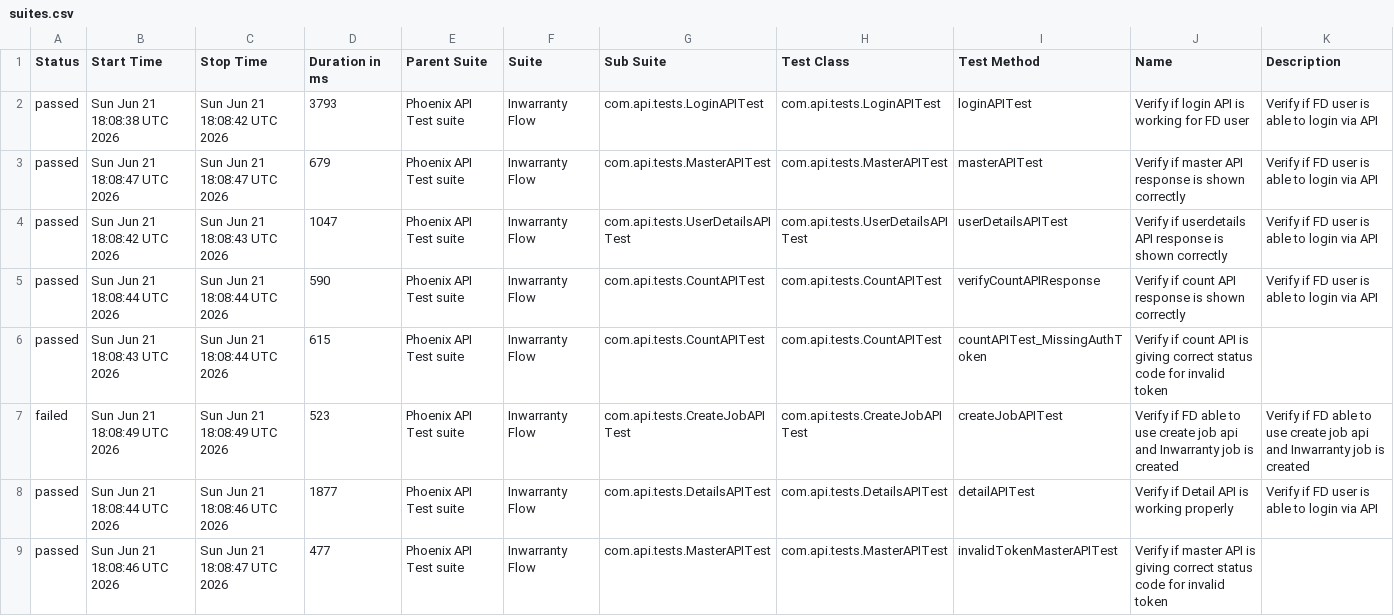
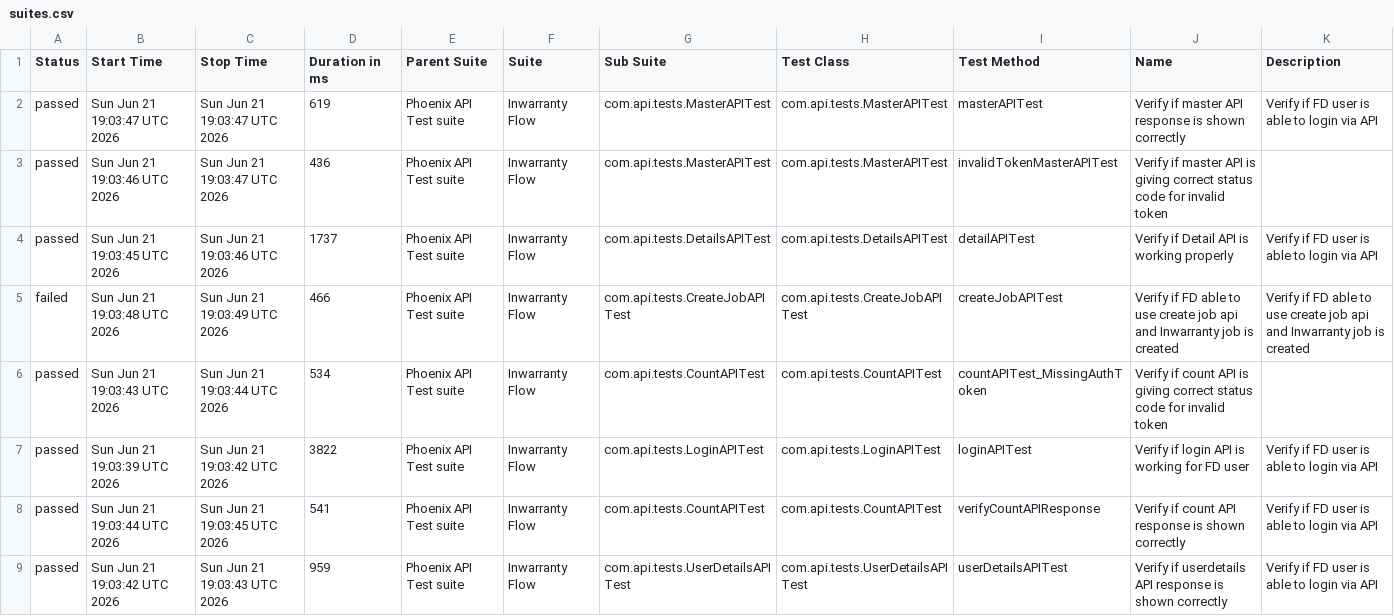
Before and after one commit to tusharS007/PhoenixTestAutomationFramework, a CSV file: data/suites.csv, drawn as a sheet.

```diff
--- a/data/suites.csv
+++ b/data/suites.csv
@@ -1,9 +1,9 @@
 "Status","Start Time","Stop Time","Duration in ms","Parent Suite","Suite","Sub Suite","Test Class","Test Method","Name","Description"
-"passed","Sun Jun 21 18:08:38 UTC 2026","Sun Jun 21 18:08:42 UTC 2026","3793","Phoenix API Test suite","Inwarranty Flow","com.api.tests.LoginAPITest","com.api.tests.LoginAPITest","loginAPITest","Verify if login API is working for FD user","Verify if FD user is able to login via API"
-"passed","Sun Jun 21 18:08:47 UTC 2026","Sun Jun 21 18:08:47 UTC 2026","679","Phoenix API Test suite","Inwarranty Flow","com.api.tests.MasterAPITest","com.api.tests.MasterAPITest","masterAPITest","Verify if master API response is shown correctly","Verify if FD user is able to login via API"
-"passed","Sun Jun 21 18:08:42 UTC 2026","Sun Jun 21 18:08:43 UTC 2026","1047","Phoenix API Test suite","Inwarranty Flow","com.api.tests.UserDetailsAPITest","com.api.tests.UserDetailsAPITest","userDetailsAPITest","Verify if userdetails API response is shown correctly","Verify if FD user is able to login via API"
-"passed","Sun Jun 21 18:08:44 UTC 2026","Sun Jun 21 18:08:44 UTC 2026","590","Phoenix API Test suite","Inwarranty Flow","com.api.tests.CountAPITest","com.api.tests.CountAPITest","verifyCountAPIResponse","Verify if count API response is shown correctly","Verify if FD user is able to login via API"
-"passed","Sun Jun 21 18:08:43 UTC 2026","Sun Jun 21 18:08:44 UTC 2026","615","Phoenix API Test suite","Inwarranty Flow","com.api.tests.CountAPITest","com.api.tests.CountAPITest","countAPITest_MissingAuthToken","Verify if count API is giving correct status code for invalid token",""
-"failed","Sun Jun 21 18:08:49 UTC 2026","Sun Jun 21 18:08:49 UTC 2026","523","Phoenix API Test suite","Inwarranty Flow","com.api.tests.CreateJobAPITest","com.api.tests.CreateJobAPITest","createJobAPITest","Verify if FD able to use create job api and Inwarranty job is created","Verify if FD able to use create job api and Inwarranty job is created"
-"passed","Sun Jun 21 18:08:44 UTC 2026","Sun Jun 21 18:08:46 UTC 2026","1877","Phoenix API Test suite","Inwarranty Flow","com.api.tests.DetailsAPITest","com.api.tests.DetailsAPITest","detailAPITest","Verify if Detail API is working properly","Verify if FD user is able to login via API"
-"passed","Sun Jun 21 18:08:46 UTC 2026","Sun Jun 21 18:08:47 UTC 2026","477","Phoenix API Test suite","Inwarranty Flow","com.api.tests.MasterAPITest","com.api.tests.MasterAPITest","invalidTokenMasterAPITest","Verify if master API is giving correct status code for invalid token",""
+"passed","Sun Jun 21 19:03:47 UTC 2026","Sun Jun 21 19:03:47 UTC 2026","619","Phoenix API Test suite","Inwarranty Flow","com.api.tests.MasterAPITest","com.api.tests.MasterAPITest","masterAPITest","Verify if master API response is shown correctly","Verify if FD user is able to login via API"
+"passed","Sun Jun 21 19:03:46 UTC 2026","Sun Jun 21 19:03:47 UTC 2026","436","Phoenix API Test suite","Inwarranty Flow","com.api.tests.MasterAPITest","com.api.tests.MasterAPITest","invalidTokenMasterAPITest","Verify if master API is giving correct status code for invalid token",""
+"passed","Sun Jun 21 19:03:45 UTC 2026","Sun Jun 21 19:03:46 UTC 2026","1737","Phoenix API Test suite","Inwarranty Flow","com.api.tests.DetailsAPITest","com.api.tests.DetailsAPITest","detailAPITest","Verify if Detail API is working properly","Verify if FD user is able to login via API"
+"failed","Sun Jun 21 19:03:48 UTC 2026","Sun Jun 21 19:03:49 UTC 2026","466","Phoenix API Test suite","Inwarranty Flow","com.api.tests.CreateJobAPITest","com.api.tests.CreateJobAPITest","createJobAPITest","Verify if FD able to use create job api and Inwarranty job is created","Verify if FD able to use create job api and Inwarranty job is created"
+"passed","Sun Jun 21 19:03:43 UTC 2026","Sun Jun 21 19:03:44 UTC 2026","534","Phoenix API Test suite","Inwarranty Flow","com.api.tests.CountAPITest","com.api.tests.CountAPITest","countAPITest_MissingAuthToken","Verify if count API is giving correct status code for invalid token",""
+"passed","Sun Jun 21 19:03:39 UTC 2026","Sun Jun 21 19:03:42 UTC 2026","3822","Phoenix API Test suite","Inwarranty Flow","com.api.tests.LoginAPITest","com.api.tests.LoginAPITest","loginAPITest","Verify if login API is working for FD user","Verify if FD user is able to login via API"
+"passed","Sun Jun 21 19:03:44 UTC 2026","Sun Jun 21 19:03:45 UTC 2026","541","Phoenix API Test suite","Inwarranty Flow","com.api.tests.CountAPITest","com.api.tests.CountAPITest","verifyCountAPIResponse","Verify if count API response is shown correctly","Verify if FD user is able to login via API"
+"passed","Sun Jun 21 19:03:42 UTC 2026","Sun Jun 21 19:03:43 UTC 2026","959","Phoenix API Test suite","Inwarranty Flow","com.api.tests.UserDetailsAPITest","com.api.tests.UserDetailsAPITest","userDetailsAPITest","Verify if userdetails API response is shown correctly","Verify if FD user is able to login via API"
```
Also changed, not shown: data/behaviors.csv, 58 other files.
